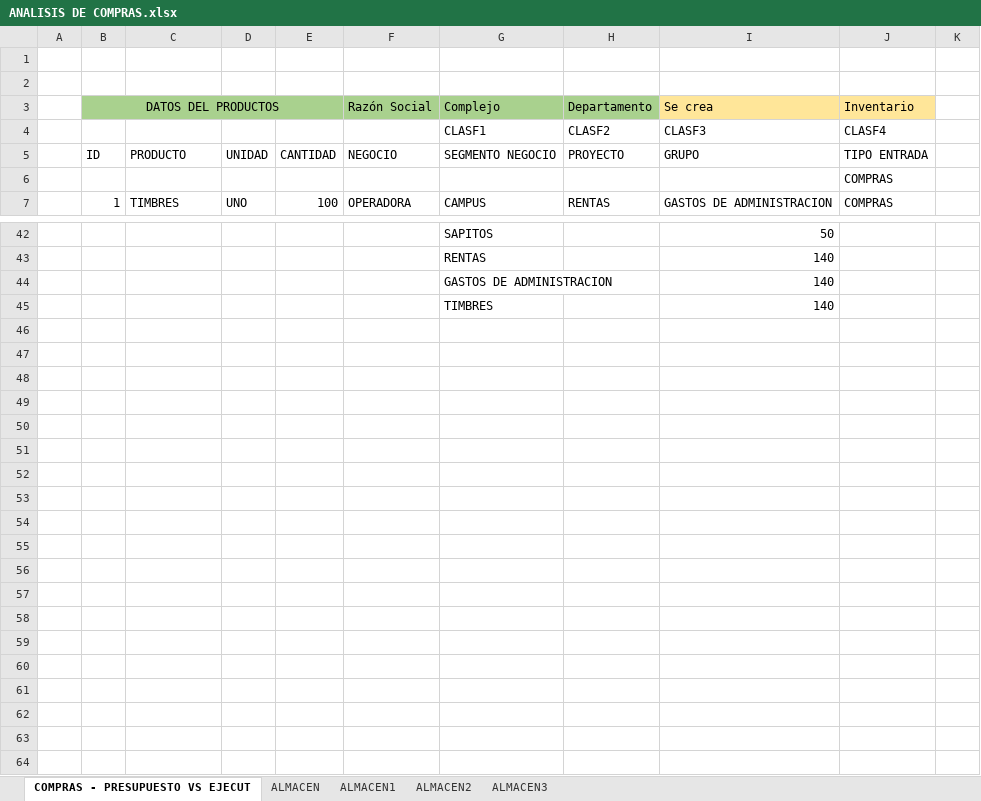
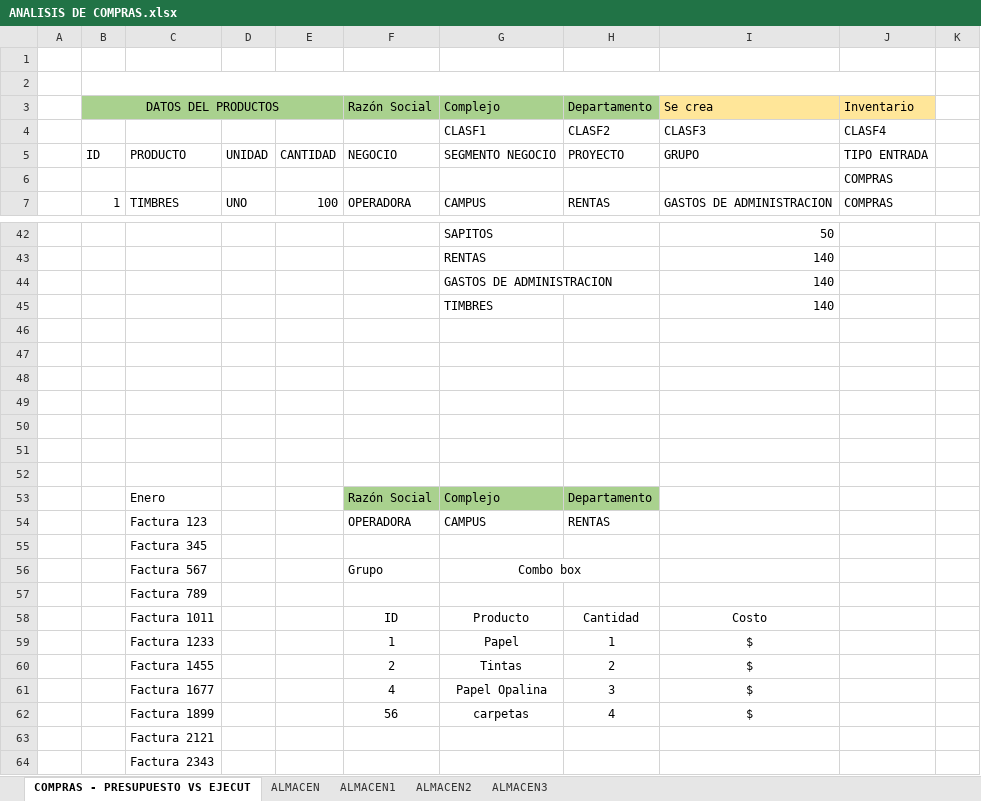
Before and after one commit to GNR092/ProyectoResMB, an Excel workbook: ANALISIS DE COMPRAS.xlsx, sheet COMPRAS - PRESUPUESTO VS EJECUT, drawn as a sheet; only a part is shown, gaps mark what is left out; values as stored, in another font and other column widths than the file's, no borders; the diff names each change by its address in the sheet, - before the commit and + after, or states it on an @@ line.

```diff
--- a/ANALISIS DE COMPRAS.xlsx (sheet COMPRAS - PRESUPUESTO VS EJECUT)
+++ b/ANALISIS DE COMPRAS.xlsx (sheet COMPRAS - PRESUPUESTO VS EJECUT)
+B2:J2 merged
+row 46: (empty)
+row 47: (empty)
+row 48: (empty)
+row 49: (empty)
+row 50: (empty)
+row 51: (empty)
+row 52: (empty)
+row 53:  |  | Enero |  |  | Razón Social | Complejo | Departamento
+row 54:  |  | Factura 123 |  |  | OPERADORA | CAMPUS | RENTAS
+row 55:  |  | Factura 345
+row 56:  |  | Factura 567 |  |  | Grupo | Combo box
+row 57:  |  | Factura 789
+row 58:  |  | Factura 1011 |  |  | ID | Producto | Cantidad | Costo
+row 59:  |  | Factura 1233 |  |  | 1 | Papel | 1 | $
+row 60:  |  | Factura 1455 |  |  | 2 | Tintas | 2 | $
+row 61:  |  | Factura 1677 |  |  | 4 | Papel Opalina | 3 | $
+row 62:  |  | Factura 1899 |  |  | 56 | carpetas | 4 | $
+row 63:  |  | Factura 2121
+row 64:  |  | Factura 2343
```
Also changed, not shown: 5 other files.
